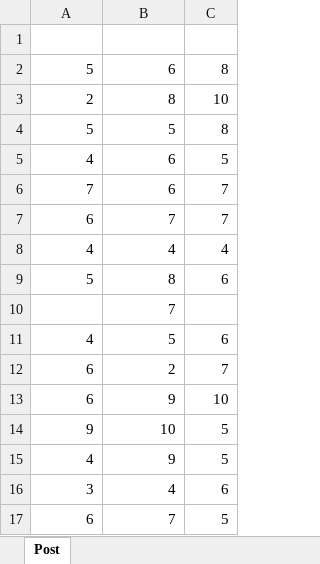
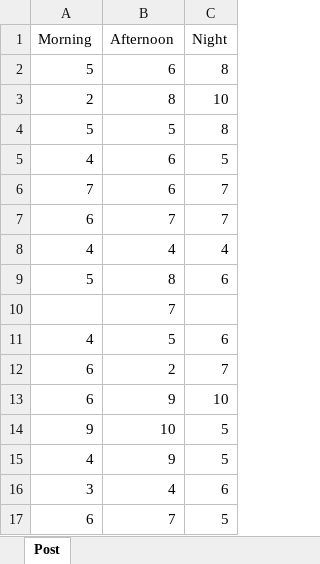
Before and after one commit to adn123omar/fyp_drowsiness, an Excel workbook: ID_SORTED/kss_vs_time.xlsx, sheet Post, drawn as a sheet; values as stored, in another font and other column widths than the file's, no borders; the diff names each change by its address in the sheet, - before the commit and + after, or states it on an @@ line.

```diff
--- a/ID_SORTED/kss_vs_time.xlsx (sheet Post)
+++ b/ID_SORTED/kss_vs_time.xlsx (sheet Post)
-row 1: (empty)
+row 1: Morning | Afternoon | Night
```
Also changed, not shown: 28 other files.
